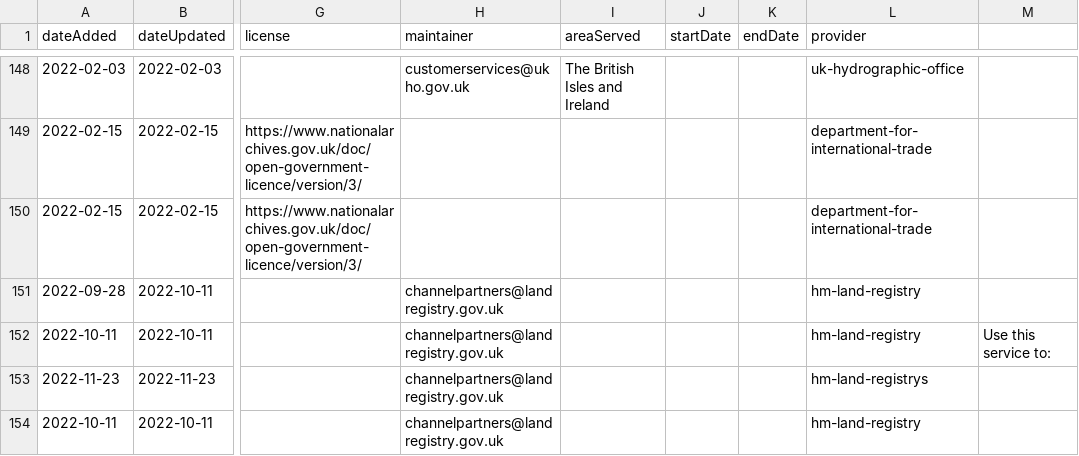
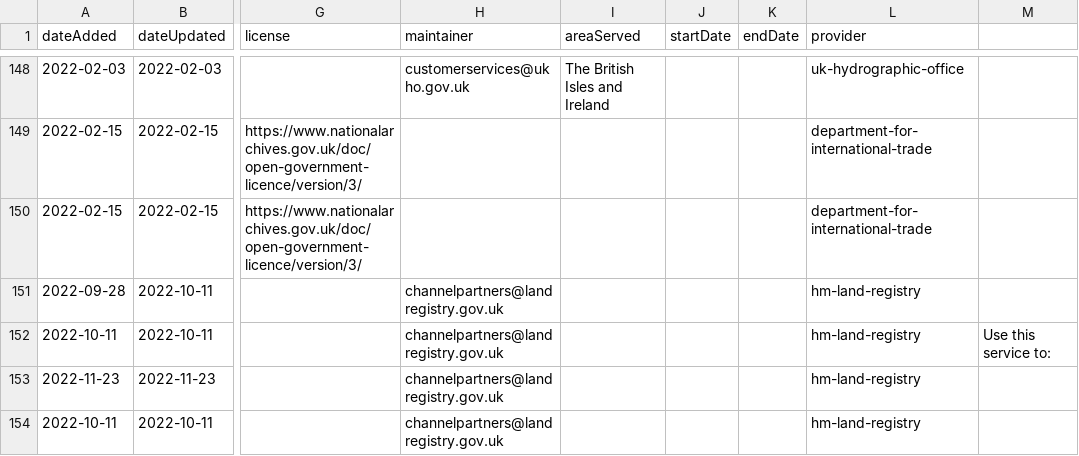
Before and after one commit to co-cddo/api-catalogue, a CSV file: data/catalogue.csv, drawn as a sheet; only a part is shown, gaps mark what is left out; the diff covers the shown part only; the diff names each change by its address in the sheet, - before the commit and + after, or states it on an @@ line.

Commit message:
error commit

```diff
--- a/data/catalogue.csv
+++ b/data/catalogue.csv
-L153 (provider): hm-land-registrys
+L153 (provider): hm-land-registry
```
Also changed, not shown: 1 edited cell elsewhere in this file.
